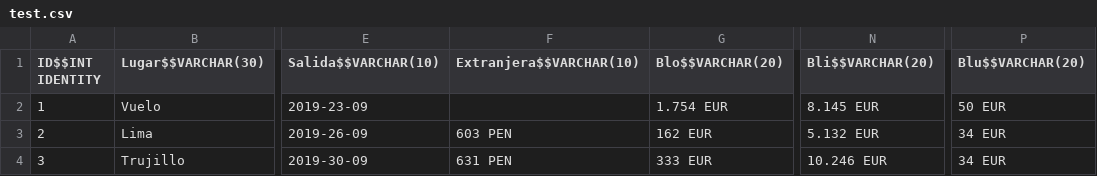
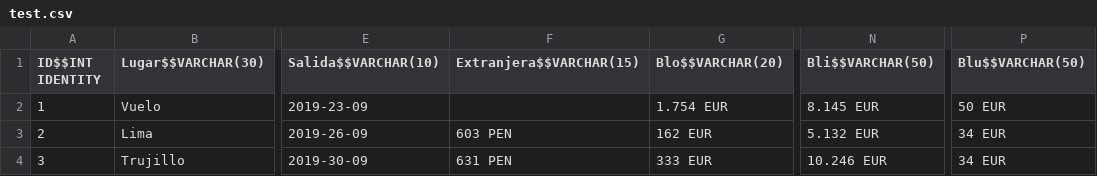
Before and after one commit to centises/bs-codechallenge, a CSV file: bs-codechallenge/test.csv, drawn as a sheet; only a part is shown, gaps mark what is left out; the diff names each change by its address in the sheet, - before the commit and + after, or states it on an @@ line.

Commit message:
Cleaned up basically functional code. Integrating unit tests now.

```diff
--- a/bs-codechallenge/test.csv
+++ b/bs-codechallenge/test.csv
-F1: Extranjera$$VARCHAR(10)
+F1: Extranjera$$VARCHAR(15)
-N1: Bli$$VARCHAR(20)
+N1: Bli$$VARCHAR(50)
-P1: Blu$$VARCHAR(20)
+P1: Blu$$VARCHAR(50)
```
Also changed, not shown: 1 other file.
